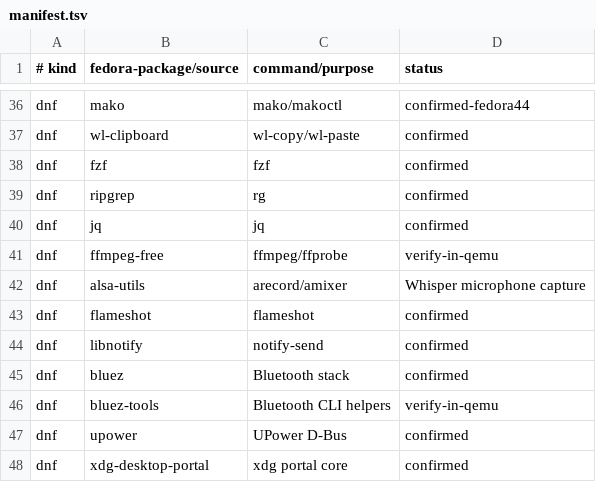
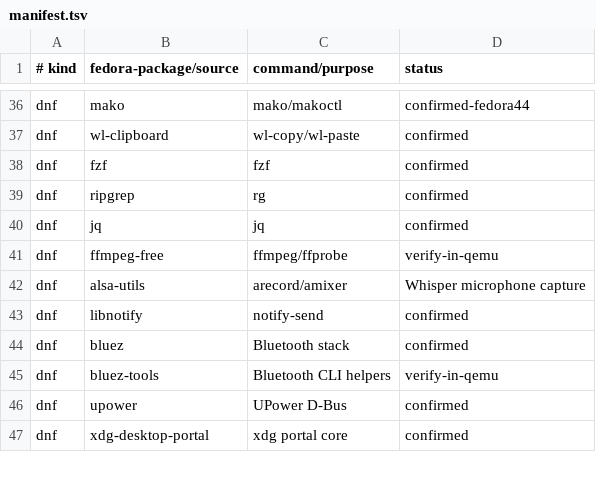
Before and after one commit to orioninsist/dotfiles, a TSV file: install/manifest.tsv, drawn as a sheet; only a part is shown, gaps mark what is left out; the diff names each change by its address in the sheet, - before the commit and + after, or states it on an @@ line.

```diff
--- a/install/manifest.tsv
+++ b/install/manifest.tsv
-row 43: dnf | flameshot | flameshot | confirmed
```
Also changed, not shown: 9 other files.
